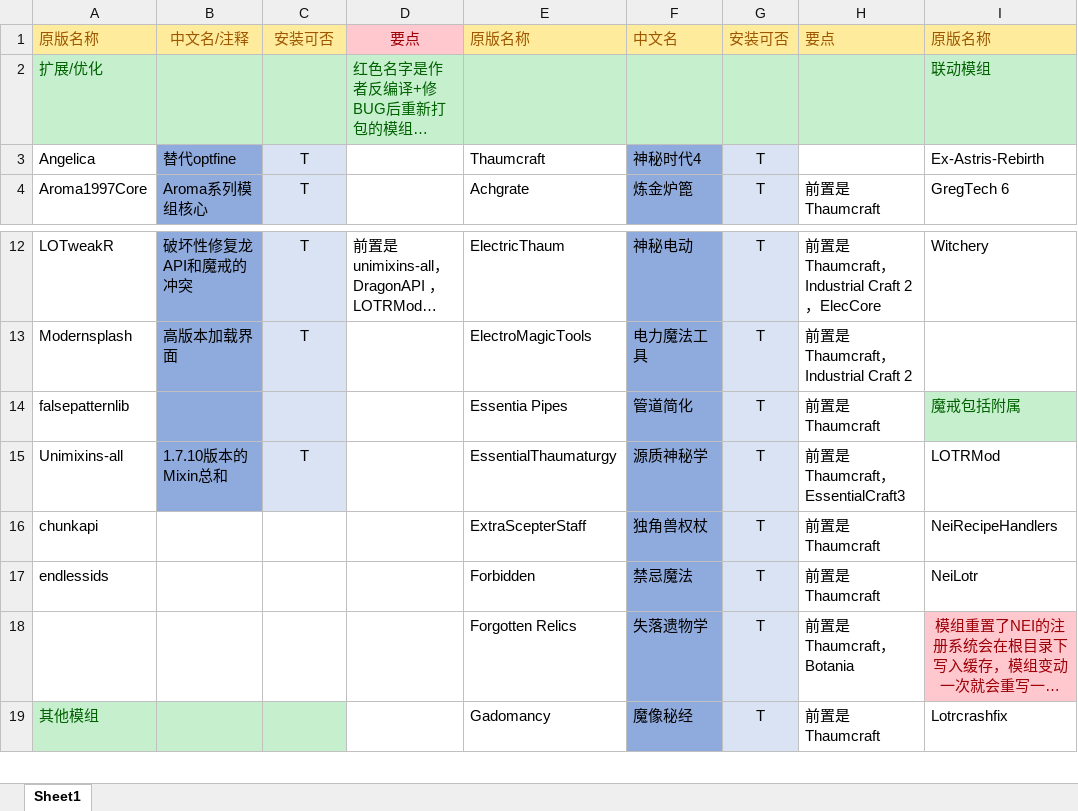
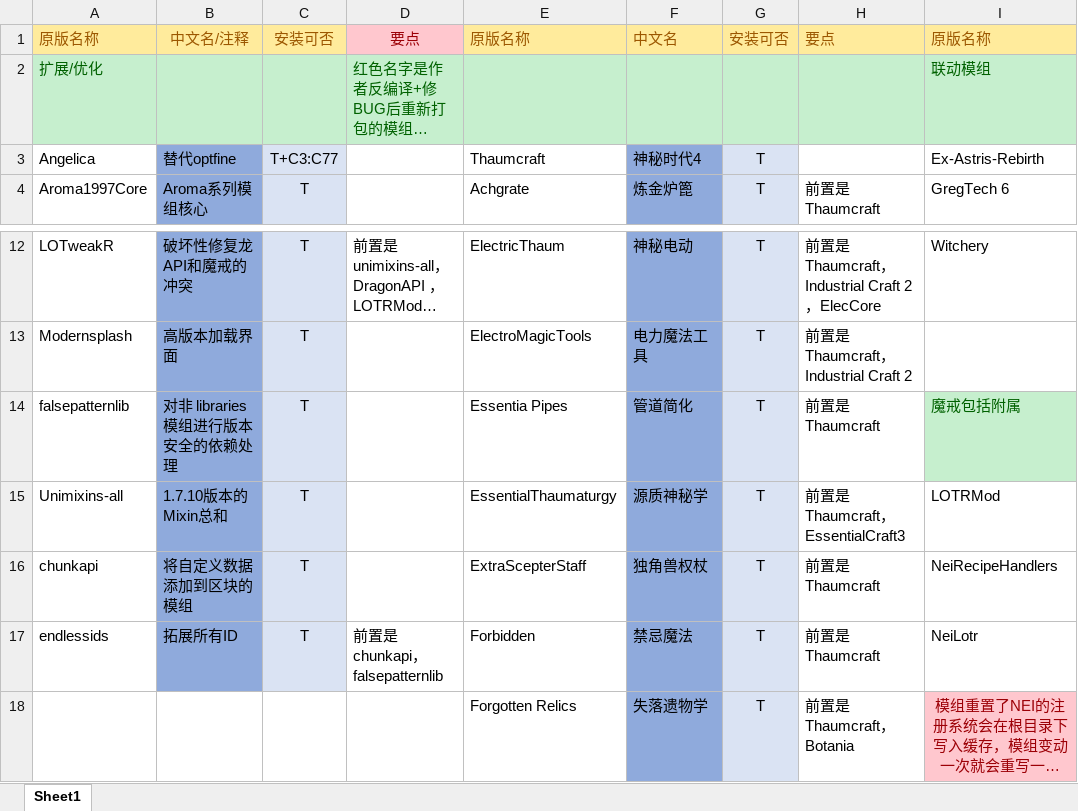
Before and after one commit to Sunsmilktea/Modpack, an Excel workbook: 模组列表.xlsx, sheet Sheet1, drawn as a sheet; only a part is shown, gaps mark what is left out; the shorter side is filled out with more unchanged rows; long unchanged cells end in …; values as stored, in another font and other column widths than the file's, no borders; the diff names each change by its address in the sheet, - before the commit and + after, or states it on an @@ line.

Commit message:
fix
fix

```diff
--- a/模组列表.xlsx (sheet Sheet1)
+++ b/模组列表.xlsx (sheet Sheet1)
-C3: T
+C3: T+C3:C77
-B14: (empty)
+B14: 对非 libraries 模组进行版本安全的依赖处理
-C14: (empty)
+C14: T
-B16: (empty)
+B16: 将自定义数据添加到区块的模组
-B16:B17 fill: none
+B16:B17 fill: #8FAADC
-C16:C17: (empty)
+C16:C17: T
-C16:C17 fill: none
+C16:C17 fill: #DAE3F3
-B17: (empty)
+B17: 拓展所有ID
-D17: (empty)
+D17: 前置是chunkapi，falsepatternlib
```
